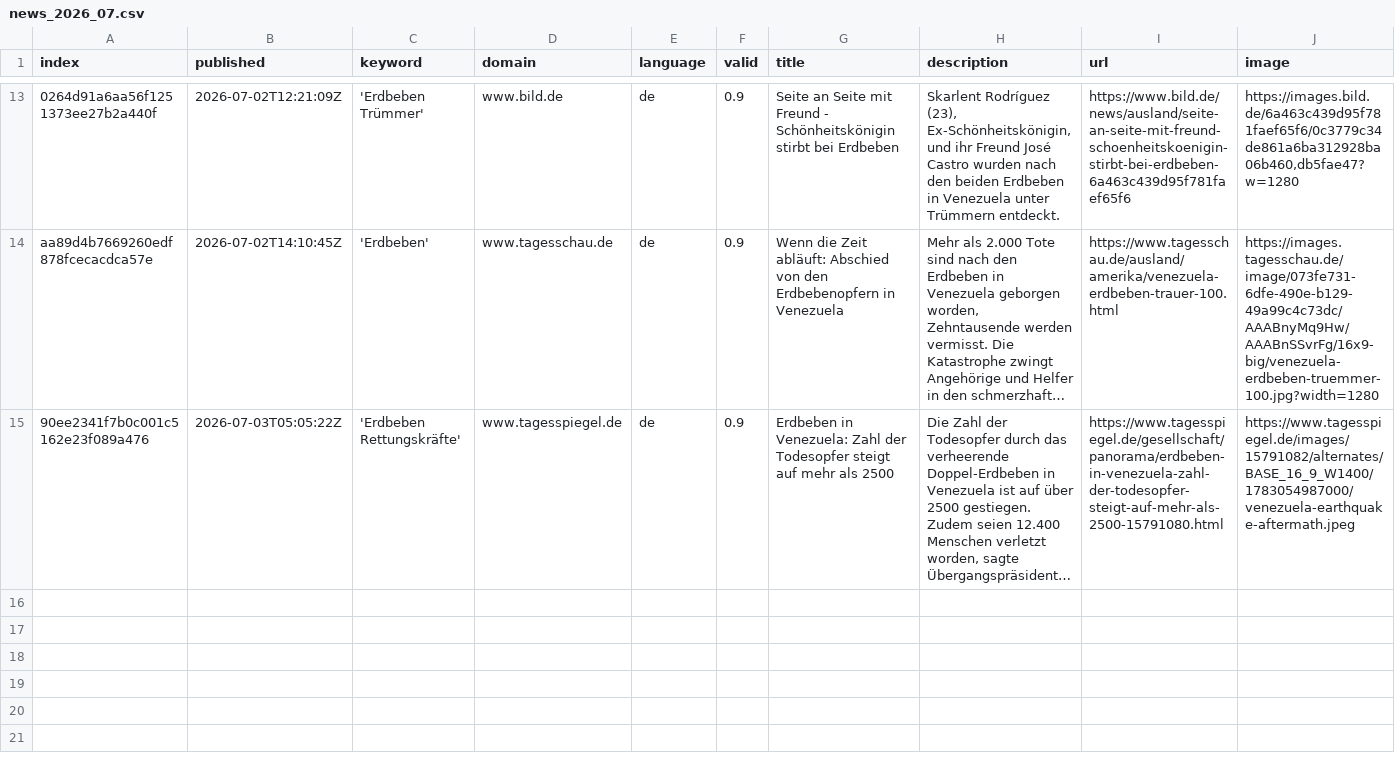
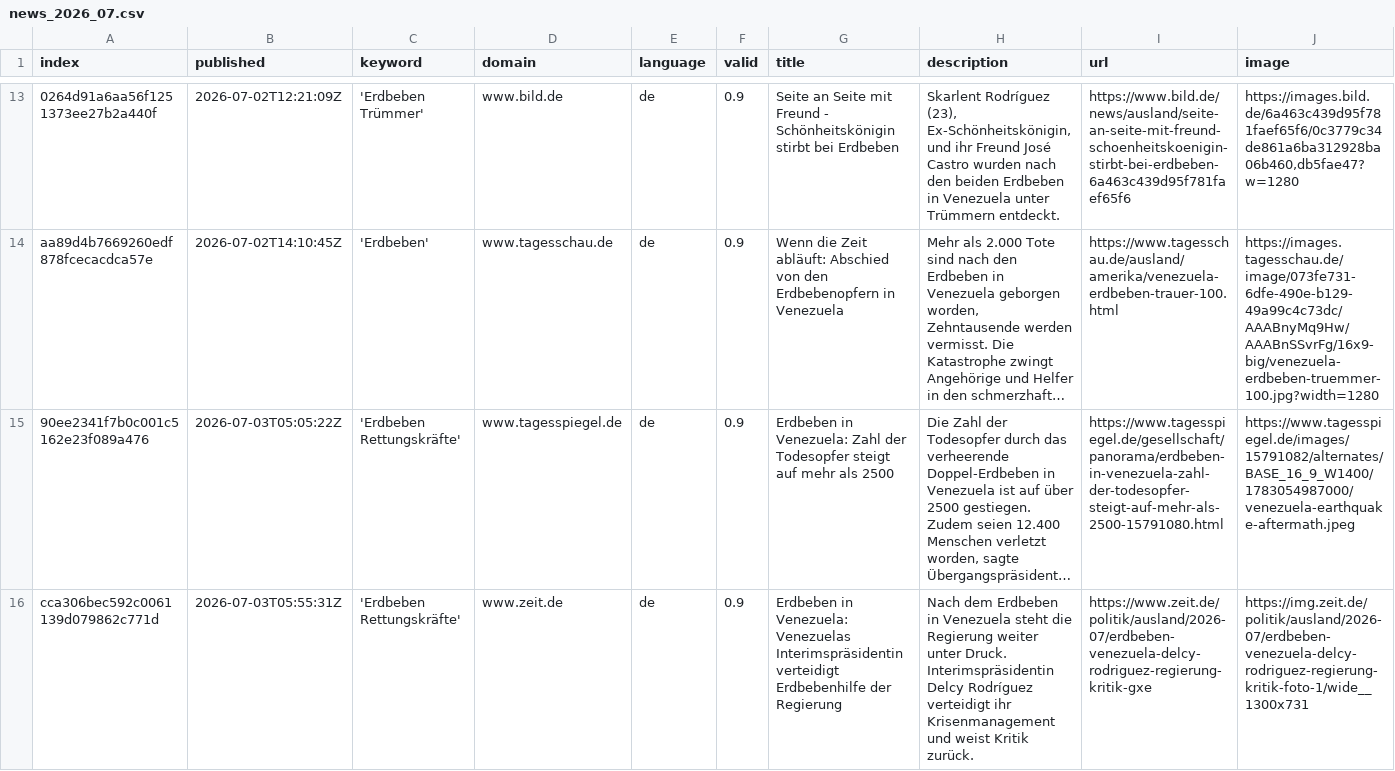
Before and after one commit to MarcoL95-news/earthquakeIsComing, a CSV file: csv/news_2026_07.csv, drawn as a sheet; only a part is shown, gaps mark what is left out; long unchanged cells end in …; rows hold the shown columns only; the diff names each change by its address in the sheet, - before the commit and + after, or states it on an @@ line.

```diff
--- a/csv/news_2026_07.csv
+++ b/csv/news_2026_07.csv
+row 16: cca306bec592c0061139d079862c771d | 2026-07-03T05:55:31Z | 'Erdbeben Rettungskräfte' | www.zeit.de | de | 0.9 | Erdbeben in Venezuela: Venezuelas Interimspräsidentin verteidigt Erdbebenhilfe der Regierung | Nach dem Erdbeben in Venezuela steht die Regierung weiter unter Druck. Interimspräsidentin Delcy Rodríguez verteidigt ihr Krisenmanagement und weist Kritik zurück. | https://www.zeit.de/politik/ausland/2026-07/erdbeben-venezuela-delcy-rodriguez-regierung-kritik-gxe | https://img.zeit.de/politik/ausland/2026-07/erdbeben-venezuela-delcy-rodriguez-regierung-kritik-foto-1/wide__1300x731
```
Also changed, not shown: csv/news_2026_06.csv, keywords.csv.
